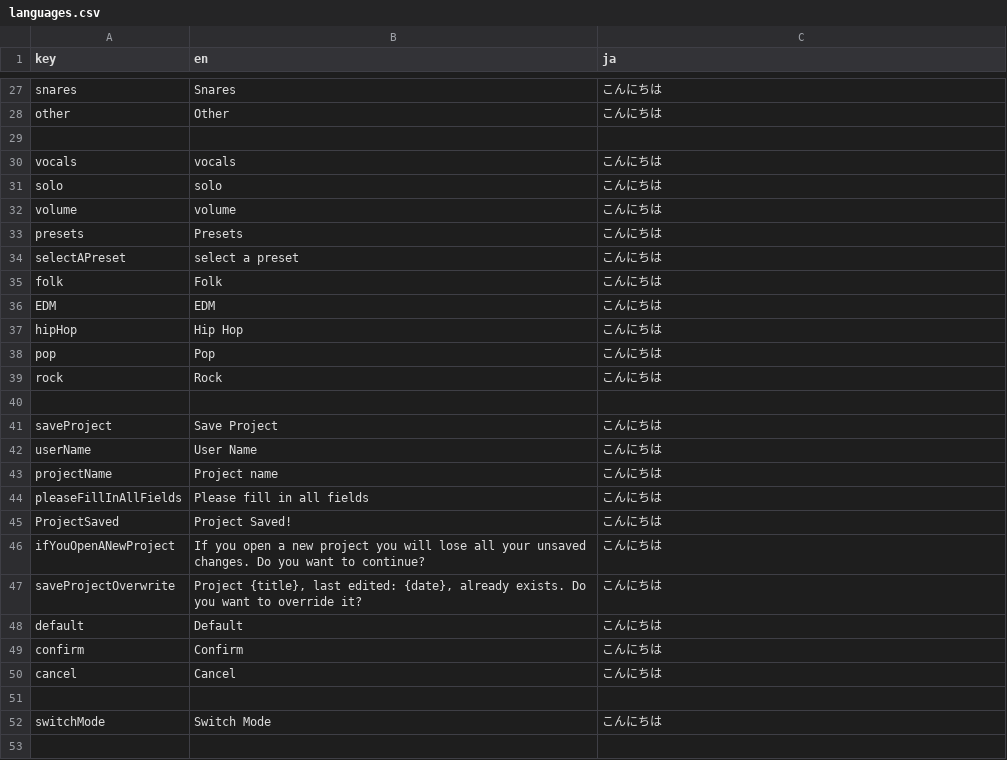
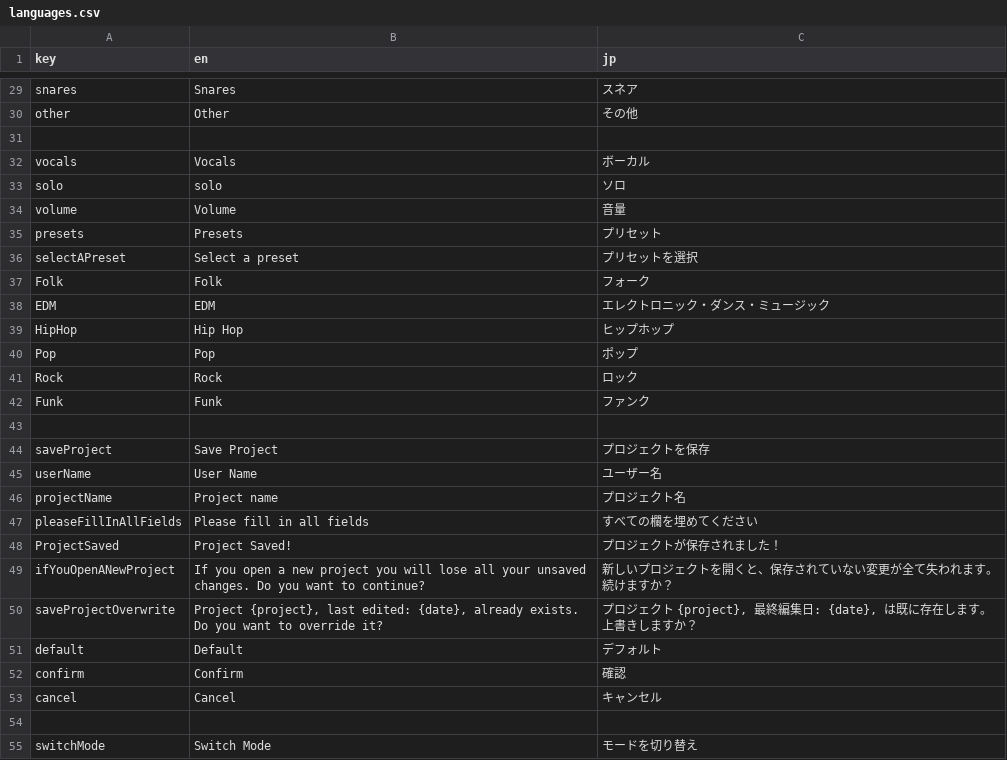
Before and after one commit to Brotherta/wam-studio, a CSV file: public/languages.csv, drawn as a sheet; only a part is shown, gaps mark what is left out; removed rows and columns are numbered as before the commit, all else as after; the diff covers the shown part only; the diff names each change by its address in the sheet, - before the commit and + after, or states it on an @@ line.

```diff
--- a/public/languages.csv
+++ b/public/languages.csv
-C1: ja
+C1: jp
-C29 (jp): こんにちは
+C29 (jp): スネア
-C30 (jp): こんにちは
+C30 (jp): その他
-B32 (en): vocals
+B32 (en): Vocals
-C32 (jp): こんにちは
+C32 (jp): ボーカル
-C33 (jp): こんにちは
+C33 (jp): ソロ
-B34 (en): volume
+B34 (en): Volume
-C34 (jp): こんにちは
+C34 (jp): 音量
-C35 (jp): こんにちは
+C35 (jp): プリセット
-B36 (en): select a preset
+B36 (en): Select a preset
-C36 (jp): こんにちは
+C36 (jp): プリセットを選択
-row 35: folk | Folk | こんにちは
+row 37: Folk | Folk | フォーク
-C38 (jp): こんにちは
+C38 (jp): エレクトロニック・ダンス・ミュージック
-row 37: hipHop | Hip Hop | こんにちは
-row 38: pop | Pop | こんにちは
-row 39: rock | Rock | こんにちは
+row 39: HipHop | Hip Hop | ヒップホップ
+row 40: Pop | Pop | ポップ
+row 41: Rock | Rock | ロック
+row 42: Funk | Funk | ファンク
-C44 (jp): こんにちは
+C44 (jp): プロジェクトを保存
-C45 (jp): こんにちは
+C45 (jp): ユーザー名
-C46 (jp): こんにちは
+C46 (jp): プロジェクト名
-C47 (jp): こんにちは
+C47 (jp): すべての欄を埋めてください
-C48 (jp): こんにちは
+C48 (jp): プロジェクトが保存されました！
-C49 (jp): こんにちは
+C49 (jp): 新しいプロジェクトを開くと、保存されていない変更が全て失われます。続けますか？
-B50 (en): Project {title}, last edited:…
+B50 (en): Project {project}, last edited:…
-C50 (jp): こんにちは
+C50 (jp): プロジェクト {project}, 最終編集日: {date}, は既に存在します。上書きしますか？
-C51 (jp): こんにちは
+C51 (jp): デフォルト
-C52 (jp): こんにちは
+C52 (jp): 確認
-C53 (jp): こんにちは
+C53 (jp): キャンセル
-C55 (jp): こんにちは
+C55 (jp): モードを切り替え
```
Also changed, not shown: 2 added rows and 23 edited cells elsewhere in this file, 20 other files.
